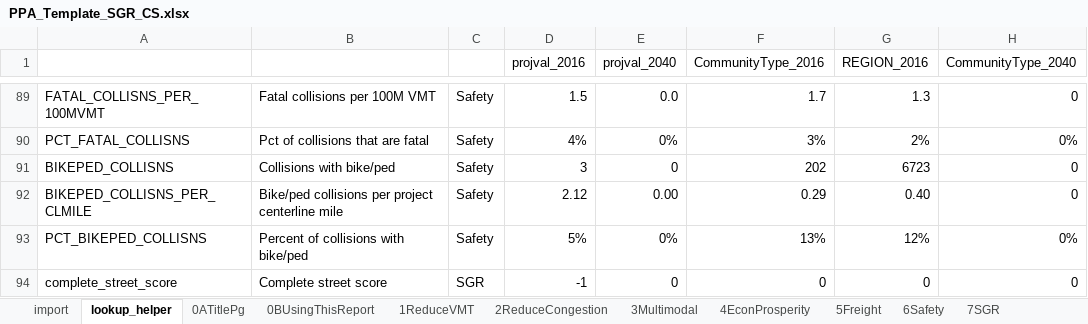
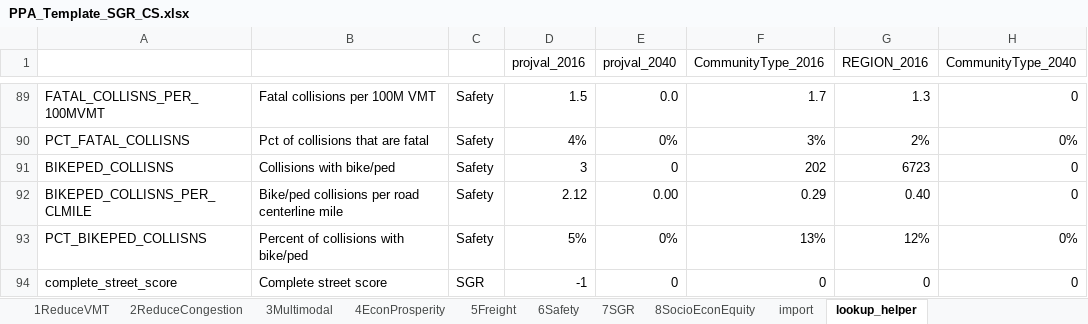
Before and after one commit to djconly85/PPA2_0_code, an Excel workbook: PPA2/Input_Template/XLSX/PPA_Template_SGR_CS.xlsx, sheet lookup_helper, drawn as a sheet; only a part is shown, gaps mark what is left out; values as stored, in another font and other column widths than the file's, no borders; charts and pictures not drawn; the diff names each change by its address in the sheet, - before the commit and + after, or states it on an @@ line.

```diff
--- a/PPA2/Input_Template/XLSX/PPA_Template_SGR_CS.xlsx (sheet lookup_helper)
+++ b/PPA2/Input_Template/XLSX/PPA_Template_SGR_CS.xlsx (sheet lookup_helper)
@@ sheet tab order changed: 1ReduceVMT | 2ReduceCongestion | 3Multimodal | 4EconProsperity | 5Freight | 6Safety | 7SGR | 8SocioEconEquity | import | lookup_helper @@
-B92: …collisions per project centerline mile
+B92: …collisions per road centerline mile
```
Also changed, not shown: sheet 6Safety, sheet 0BUsingThisReport, sheet 0ATitlePg, sheet 7SGR, formulas that keep their value, PPA2/Input_Template/XLSX/PPA_Template_ArterialExp.xlsx, PPA2/Input_Template/XLSX/PPA_Template_CommDesign.xlsx, 6 other files.
